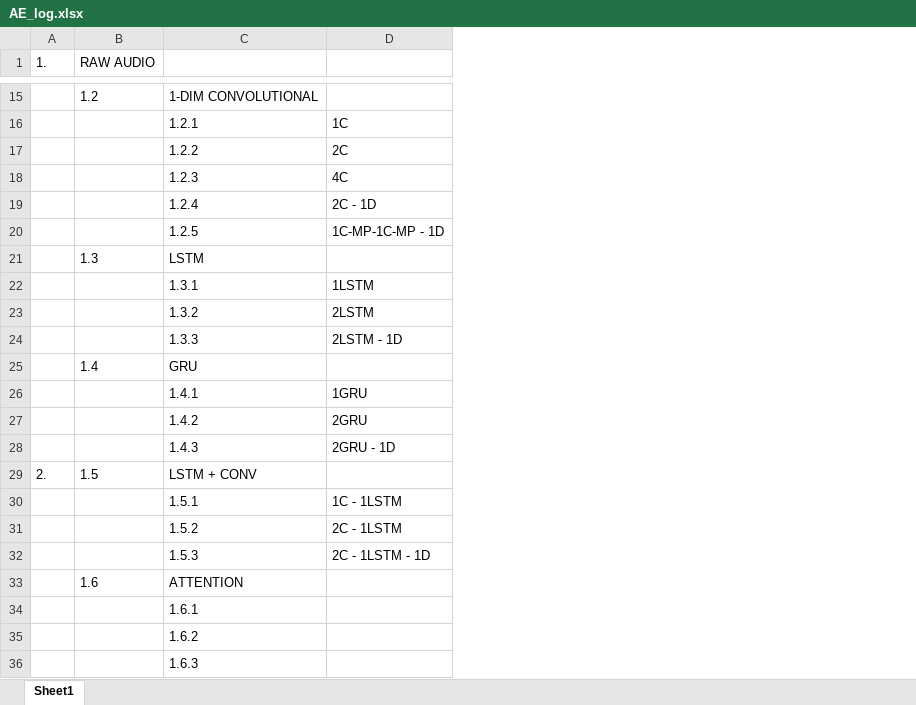
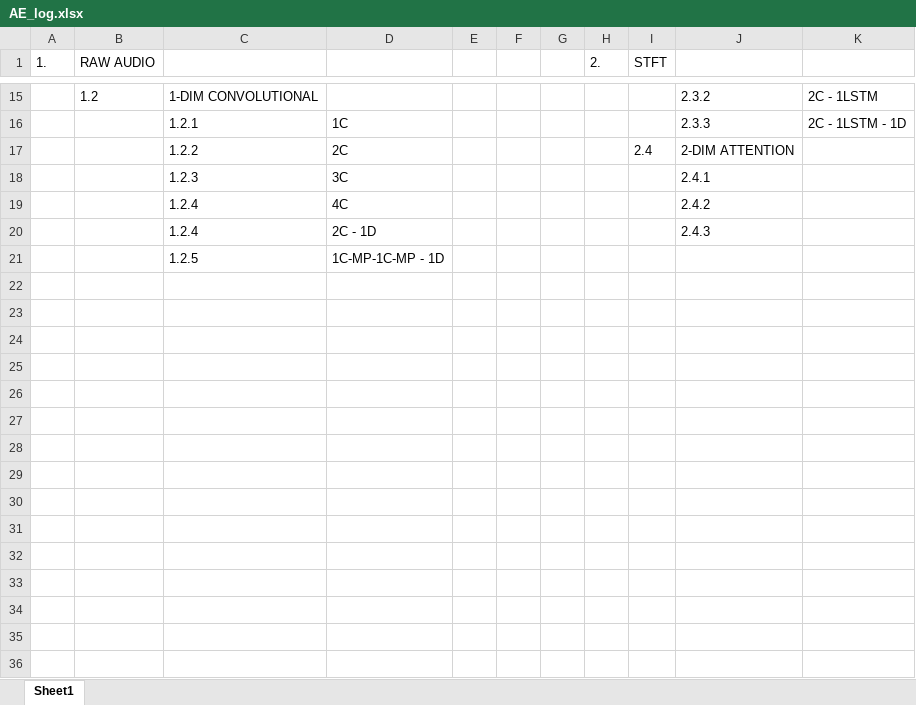
Before and after one commit to GianmarcoLattaruolo/Human_Data_Analytics_Project_2023, an Excel workbook: AE_log.xlsx, sheet Sheet1, drawn as a sheet; only a part is shown, gaps mark what is left out; values as stored, in another font and other column widths than the file's, no borders; removed rows and columns are numbered as before the commit, all else as after; the diff covers the shown part only; the diff names each change by its address in the sheet, - before the commit and + after, or states it on an @@ line.

```diff
--- a/AE_log.xlsx (sheet Sheet1)
+++ b/AE_log.xlsx (sheet Sheet1)
+column E, empty
+column F, empty
+column G, empty
+column H (2.), empty
+column I (STFT), row 17: 2.4
+column J, rows 15-18: 2.3.2 | 2.3.3 | 2-DIM ATTENTION | 2.4.1; row 20: 2.4.3
+column K, rows 15-16: 2C - 1LSTM | 2C - 1LSTM - 1D
-D18: 4C
+D18: 3C
+row 19:  |  | 1.2.4 | 4C |  |  |  |  |  | 2.4.2
-row 21:  | 1.3 | LSTM
-row 22:  |  | 1.3.1 | 1LSTM
-row 23:  |  | 1.3.2 | 2LSTM
-row 24:  |  | 1.3.3 | 2LSTM - 1D
-row 25:  | 1.4 | GRU
-row 26:  |  | 1.4.1 | 1GRU
-row 27:  |  | 1.4.2 | 2GRU
-row 28:  |  | 1.4.3 | 2GRU - 1D
-row 29: 2. | 1.5 | LSTM + CONV
-row 30:  |  | 1.5.1 | 1C - 1LSTM
-row 31:  |  | 1.5.2 | 2C - 1LSTM
-row 32:  |  | 1.5.3 | 2C - 1LSTM - 1D
-row 33:  | 1.6 | ATTENTION
-row 34:  |  | 1.6.1
-row 35:  |  | 1.6.2
-row 36:  |  | 1.6.3
```
Also changed, not shown: 20 removed rows elsewhere in this sheet, 2 other files.
